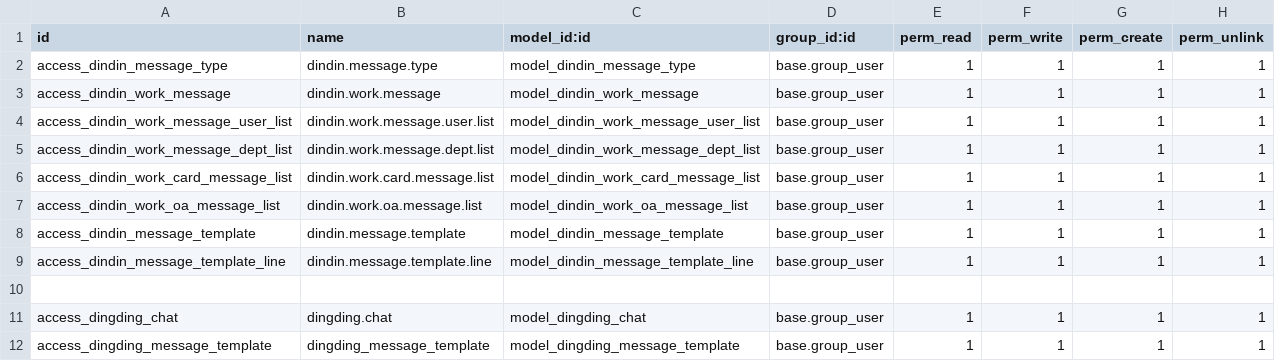
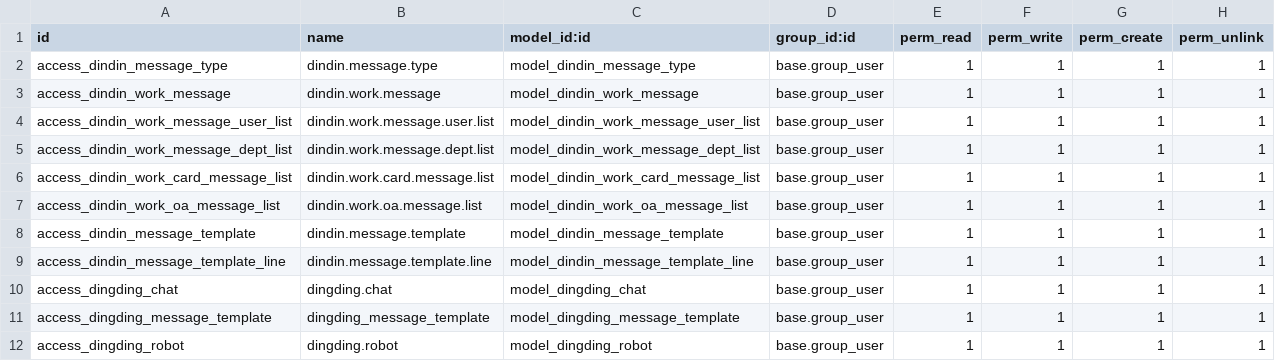
Before and after one commit to cd-feng/odooDingTalk, a CSV file: dindin_message/security/ir.model.access.csv, drawn as a sheet; removed rows and columns are numbered as before the commit, all else as after; the diff names each change by its address in the sheet, - before the commit and + after, or states it on an @@ line.

```diff
--- a/dindin_message/security/ir.model.access.csv
+++ b/dindin_message/security/ir.model.access.csv
-row 10: (empty)
+row 12: access_dingding_robot | dingding.robot | model_dingding_robot | base.group_user | 1 | 1 | 1 | 1
```
Also changed, not shown: 9 other files.
